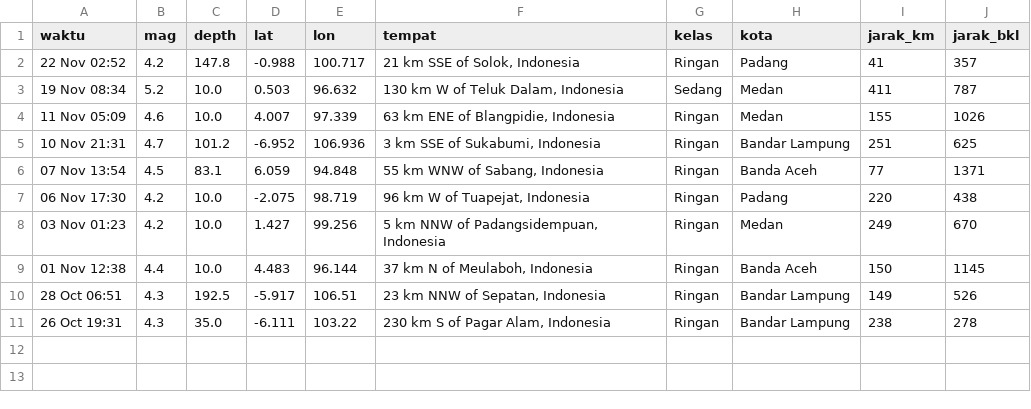
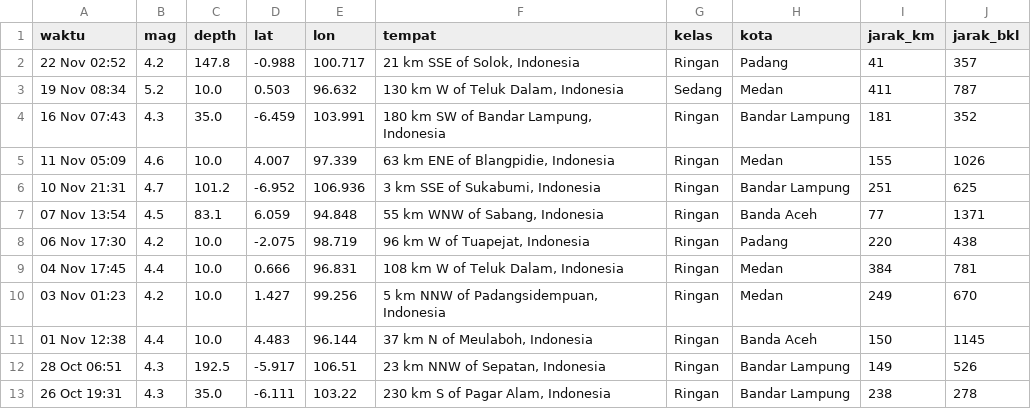
Before and after one commit to krbara/studi-kasus-gis-gempa, a CSV file: docs/gempa_olahan.csv, drawn as a sheet; the diff names each change by its address in the sheet, - before the commit and + after, or states it on an @@ line.

```diff
--- a/docs/gempa_olahan.csv
+++ b/docs/gempa_olahan.csv
+row 4: 16 Nov 07:43 | 4.3 | 35.0 | -6.459 | 103.991 | 180 km SW of Bandar Lampung, Indonesia | Ringan | Bandar Lampung | 181 | 352
+row 9: 04 Nov 17:45 | 4.4 | 10.0 | 0.666 | 96.831 | 108 km W of Teluk Dalam, Indonesia | Ringan | Medan | 384 | 781
```
Also changed, not shown: 1 other file.
